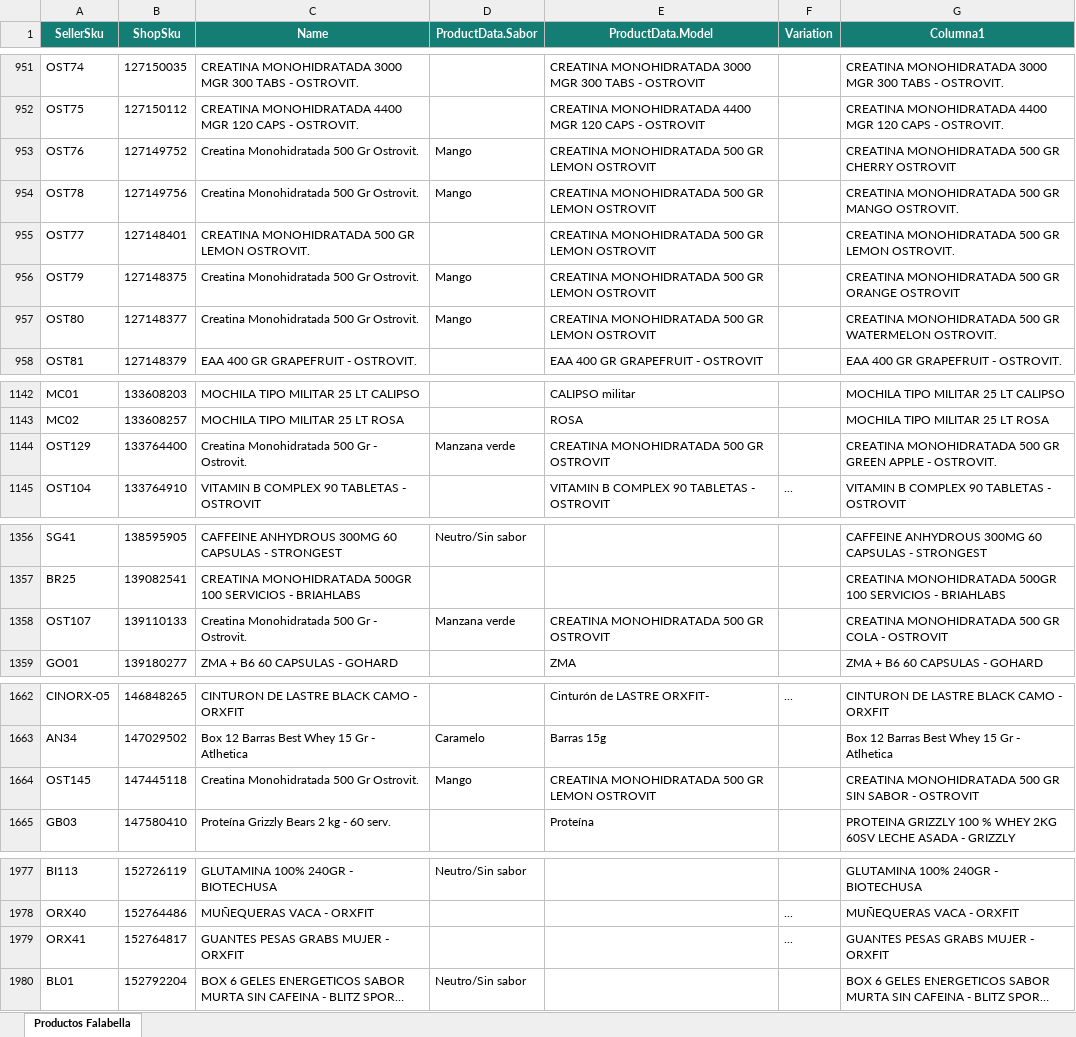
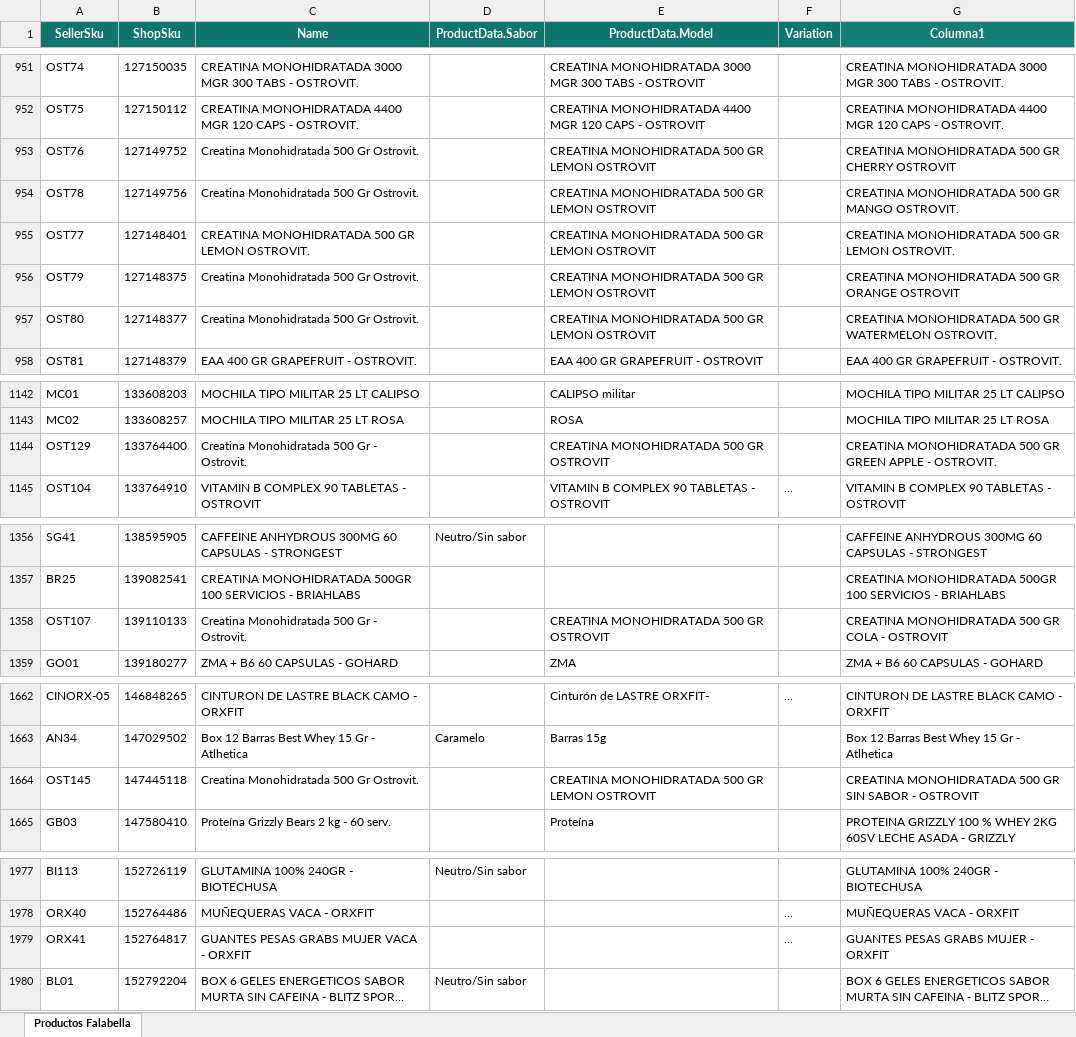
Before and after one commit to DaniMarcel/cruce-productos, an Excel workbook: public/falabella-productos.xlsx, sheet Productos Falabella, drawn as a sheet; only a part is shown, gaps mark what is left out; long unchanged cells end in …; values as stored, in another font and other column widths than the file's, no borders; the diff covers the shown part only; the diff names each change by its address in the sheet, - before the commit and + after, or states it on an @@ line.

Commit message:
Actualizar maestro Falabella septiembre 7

```diff
--- a/public/falabella-productos.xlsx (sheet Productos Falabella)
+++ b/public/falabella-productos.xlsx (sheet Productos Falabella)
-D953:D954 (ProductData.Sabor): Mango
+D953:D954 (ProductData.Sabor): (empty)
-D956:D957 (ProductData.Sabor): Mango
+D956:D957 (ProductData.Sabor): (empty)
-D1144 (ProductData.Sabor): Manzana verde
+D1144 (ProductData.Sabor): (empty)
-D1358 (ProductData.Sabor): Manzana verde
+D1358 (ProductData.Sabor): (empty)
-D1664 (ProductData.Sabor): Mango
+D1664 (ProductData.Sabor): (empty)
-C1979 (Name): GUANTES PESAS GRABS MUJER - ORXFIT
+C1979 (Name): GUANTES PESAS GRABS MUJER VACA - ORXFIT
```
Also changed, not shown: 9 added rows and 11 edited cells elsewhere in this sheet.
